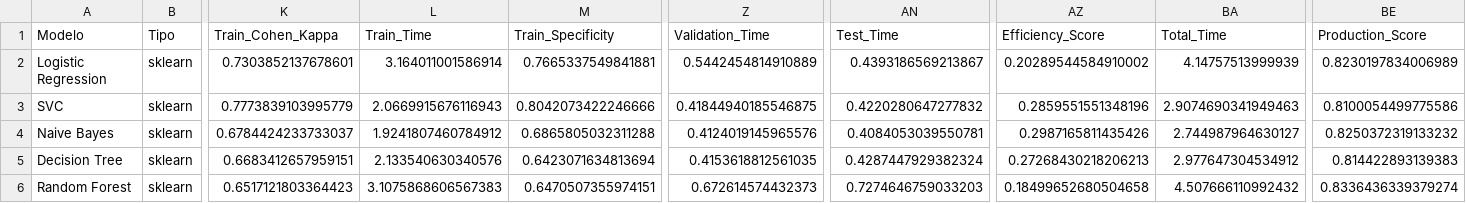
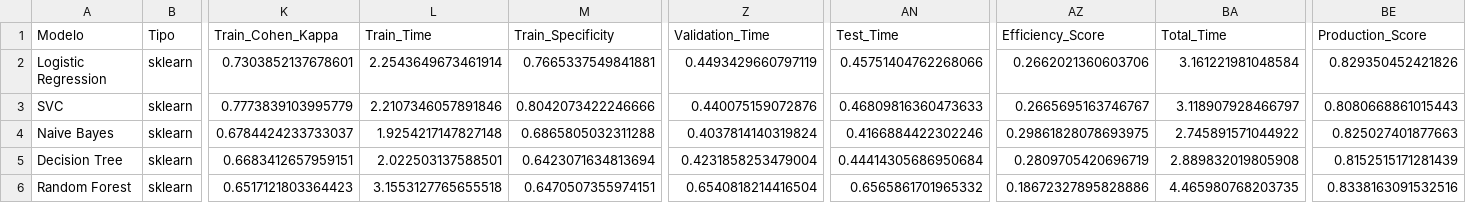
Before and after one commit to LLFELIPEVV/sistema-fake-news-ia, a CSV file: reports/model_evaluation_results.csv, drawn as a sheet; only a part is shown, gaps mark what is left out; the diff covers the shown part only; the diff names each change by its address in the sheet, - before the commit and + after, or states it on an @@ line.

```diff
--- a/reports/model_evaluation_results.csv
+++ b/reports/model_evaluation_results.csv
-L2 (Train_Time): 3.164011001586914
+L2 (Train_Time): 2.2543649673461914
-Z2 (Validation_Time): 0.5442454814910889
+Z2 (Validation_Time): 0.4493429660797119
-AN2 (Test_Time): 0.4393186569213867
+AN2 (Test_Time): 0.45751404762268066
-AZ2 (Efficiency_Score): 0.20289544584910002
+AZ2 (Efficiency_Score): 0.2662021360603706
-BA2 (Total_Time): 4.14757513999939
+BA2 (Total_Time): 3.161221981048584
-BE2 (Production_Score): 0.8230197834006989
+BE2 (Production_Score): 0.829350452421826
-L3 (Train_Time): 2.0669915676116943
+L3 (Train_Time): 2.2107346057891846
-Z3 (Validation_Time): 0.41844940185546875
+Z3 (Validation_Time): 0.440075159072876
-AN3 (Test_Time): 0.4220280647277832
+AN3 (Test_Time): 0.46809816360473633
-AZ3 (Efficiency_Score): 0.2859551551348196
+AZ3 (Efficiency_Score): 0.2665695163746767
-BA3 (Total_Time): 2.9074690341949463
+BA3 (Total_Time): 3.118907928466797
-BE3 (Production_Score): 0.8100054499775586
+BE3 (Production_Score): 0.8080668861015443
-L4 (Train_Time): 1.9241807460784912
+L4 (Train_Time): 1.9254217147827148
-Z4 (Validation_Time): 0.4124019145965576
+Z4 (Validation_Time): 0.4037814140319824
-AN4 (Test_Time): 0.4084053039550781
+AN4 (Test_Time): 0.4166884422302246
-AZ4 (Efficiency_Score): 0.2987165811435426
+AZ4 (Efficiency_Score): 0.29861828078693975
-BA4 (Total_Time): 2.744987964630127
+BA4 (Total_Time): 2.745891571044922
-BE4 (Production_Score): 0.8250372319133232
+BE4 (Production_Score): 0.825027401877663
-L5 (Train_Time): 2.133540630340576
+L5 (Train_Time): 2.022503137588501
-Z5 (Validation_Time): 0.4153618812561035
+Z5 (Validation_Time): 0.4231858253479004
-AN5 (Test_Time): 0.4287447929382324
+AN5 (Test_Time): 0.44414305686950684
-AZ5 (Efficiency_Score): 0.27268430218206213
+AZ5 (Efficiency_Score): 0.2809705420696719
-BA5 (Total_Time): 2.977647304534912
+BA5 (Total_Time): 2.889832019805908
-BE5 (Production_Score): 0.814422893139383
+BE5 (Production_Score): 0.8152515171281439
-L6 (Train_Time): 3.1075868606567383
+L6 (Train_Time): 3.1553127765655518
-Z6 (Validation_Time): 0.672614574432373
+Z6 (Validation_Time): 0.6540818214416504
-AN6 (Test_Time): 0.7274646759033203
+AN6 (Test_Time): 0.6565861701965332
-AZ6 (Efficiency_Score): 0.18499652680504658
+AZ6 (Efficiency_Score): 0.18672327895828886
-BA6 (Total_Time): 4.507666110992432
+BA6 (Total_Time): 4.465980768203735
-BE6 (Production_Score): 0.8336436339379274
+BE6 (Production_Score): 0.8338163091532516
```
Also changed, not shown: 30 edited cells elsewhere in this file, 5 other files.
